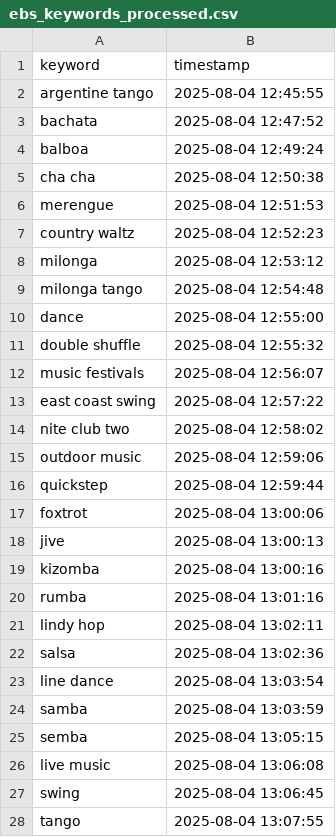
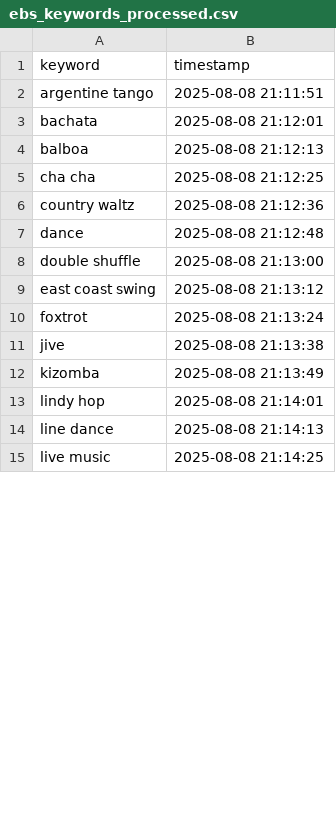
Before and after one commit to LindsayMoir/social_dance_app, a CSV file: output/ebs_keywords_processed.csv, drawn as a sheet; only a part is shown; the diff covers the shown part only.

```diff
--- a/output/ebs_keywords_processed.csv
+++ b/output/ebs_keywords_processed.csv
@@ -1,28 +1,15 @@
 keyword,timestamp
-argentine tango,2025-08-04 12:45:55
-bachata,2025-08-04 12:47:52
-balboa,2025-08-04 12:49:24
-cha cha,2025-08-04 12:50:38
-merengue,2025-08-04 12:51:53
-country waltz,2025-08-04 12:52:23
-milonga,2025-08-04 12:53:12
-milonga tango,2025-08-04 12:54:48
-dance,2025-08-04 12:55:00
-double shuffle,2025-08-04 12:55:32
-music festivals,2025-08-04 12:56:07
-east coast swing,2025-08-04 12:57:22
-nite club two,2025-08-04 12:58:02
-outdoor music,2025-08-04 12:59:06
-quickstep,2025-08-04 12:59:44
-foxtrot,2025-08-04 13:00:06
-jive,2025-08-04 13:00:13
-kizomba,2025-08-04 13:00:16
-rumba,2025-08-04 13:01:16
-lindy hop,2025-08-04 13:02:11
-salsa,2025-08-04 13:02:36
-line dance,2025-08-04 13:03:54
-samba,2025-08-04 13:03:59
-semba,2025-08-04 13:05:15
-live music,2025-08-04 13:06:08
-swing,2025-08-04 13:06:45
-tango,2025-08-04 13:07:55
+argentine tango,2025-08-08 21:11:51
+bachata,2025-08-08 21:12:01
+balboa,2025-08-08 21:12:13
+cha cha,2025-08-08 21:12:25
+country waltz,2025-08-08 21:12:36
+dance,2025-08-08 21:12:48
+double shuffle,2025-08-08 21:13:00
+east coast swing,2025-08-08 21:13:12
+foxtrot,2025-08-08 21:13:24
+jive,2025-08-08 21:13:38
+kizomba,2025-08-08 21:13:49
+lindy hop,2025-08-08 21:14:01
+line dance,2025-08-08 21:14:13
+live music,2025-08-08 21:14:25
```
Also changed, not shown: 6 removed rows and 19 edited cells elsewhere in this file, output/cleaned_events.csv, output/events_urls_diff.csv, 9 other files.
